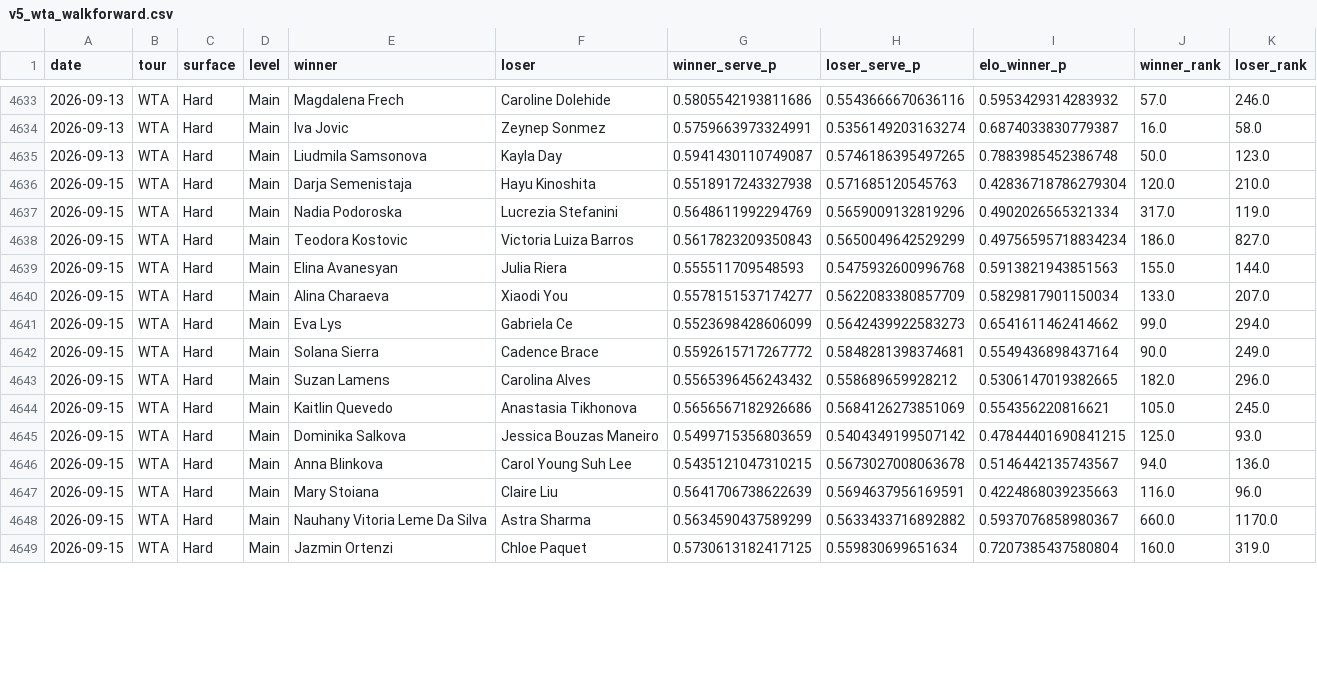
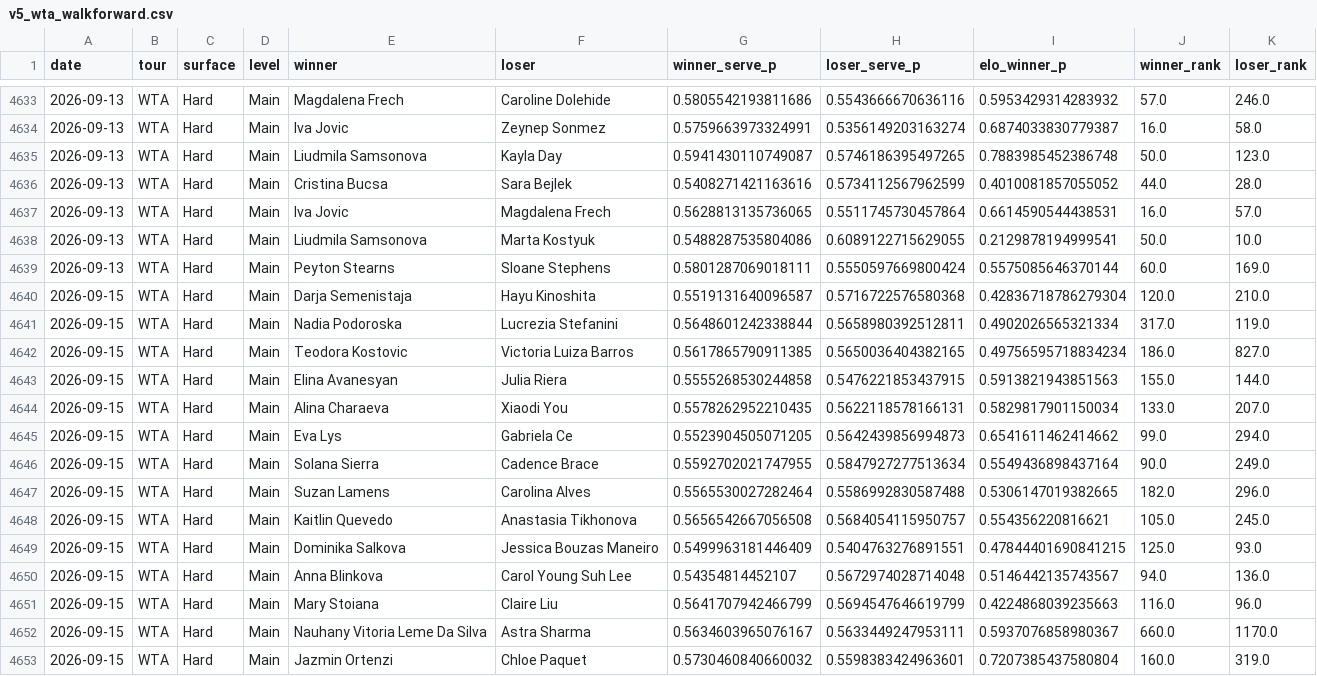
Before and after one commit to emarti13/Tennis_Quant_Lab_V5, a CSV file: v5_wta_walkforward.csv, drawn as a sheet; only a part is shown, gaps mark what is left out; the diff covers the shown part only.

```diff
--- a/v5_wta_walkforward.csv
+++ b/v5_wta_walkforward.csv
@@ -4635,15 +4635,19 @@ date,tour,surface,level,winner,loser,winner_serve_p,loser_serve_p,elo_winner_p,w
 2026-09-13,WTA,Hard,Main,Liudmila Samsonova,Kayla Day,0.5941430110749087,0.5746186395497265,0.7883985452386748,50.0,123.0
-2026-09-15,WTA,Hard,Main,Darja Semenistaja,Hayu Kinoshita,0.5518917243327938,0.571685120545763,0.42836718786279304,120.0,210.0
-2026-09-15,WTA,Hard,Main,Nadia Podoroska,Lucrezia Stefanini,0.5648611992294769,0.5659009132819296,0.4902026565321334,317.0,119.0
-2026-09-15,WTA,Hard,Main,Teodora Kostovic,Victoria Luiza Barros,0.5617823209350843,0.5650049642529299,0.49756595718834234,186.0,827.0
-2026-09-15,WTA,Hard,Main,Elina Avanesyan,Julia Riera,0.555511709548593,0.5475932600996768,0.5913821943851563,155.0,144.0
-2026-09-15,WTA,Hard,Main,Alina Charaeva,Xiaodi You,0.5578151537174277,0.5622083380857709,0.5829817901150034,133.0,207.0
-2026-09-15,WTA,Hard,Main,Eva Lys,Gabriela Ce,0.5523698428606099,0.5642439922583273,0.6541611462414662,99.0,294.0
-2026-09-15,WTA,Hard,Main,Solana Sierra,Cadence Brace,0.5592615717267772,0.5848281398374681,0.5549436898437164,90.0,249.0
-2026-09-15,WTA,Hard,Main,Suzan Lamens,Carolina Alves,0.5565396456243432,0.558689659928212,0.5306147019382665,182.0,296.0
-2026-09-15,WTA,Hard,Main,Kaitlin Quevedo,Anastasia Tikhonova,0.5656567182926686,0.5684126273851069,0.554356220816621,105.0,245.0
-2026-09-15,WTA,Hard,Main,Dominika Salkova,Jessica Bouzas Maneiro,0.5499715356803659,0.5404349199507142,0.47844401690841215,125.0,93.0
-2026-09-15,WTA,Hard,Main,Anna Blinkova,Carol Young Suh Lee,0.5435121047310215,0.5673027008063678,0.5146442135743567,94.0,136.0
-2026-09-15,WTA,Hard,Main,Mary Stoiana,Claire Liu,0.5641706738622639,0.5694637956169591,0.4224868039235663,116.0,96.0
-2026-09-15,WTA,Hard,Main,Nauhany Vitoria Leme Da Silva,Astra Sharma,0.5634590437589299,0.5633433716892882,0.5937076858980367,660.0,1170.0
-2026-09-15,WTA,Hard,Main,Jazmin Ortenzi,Chloe Paquet,0.5730613182417125,0.559830699651634,0.7207385437580804,160.0,319.0
+2026-09-13,WTA,Hard,Main,Cristina Bucsa,Sara Bejlek,0.5408271421163616,0.5734112567962599,0.4010081857055052,44.0,28.0
+2026-09-13,WTA,Hard,Main,Iva Jovic,Magdalena Frech,0.5628813135736065,0.5511745730457864,0.6614590544438531,16.0,57.0
+2026-09-13,WTA,Hard,Main,Liudmila Samsonova,Marta Kostyuk,0.5488287535804086,0.6089122715629055,0.2129878194999541,50.0,10.0
+2026-09-13,WTA,Hard,Main,Peyton Stearns,Sloane Stephens,0.5801287069018111,0.5550597669800424,0.5575085646370144,60.0,169.0
+2026-09-15,WTA,Hard,Main,Darja Semenistaja,Hayu Kinoshita,0.5519131640096587,0.5716722576580368,0.42836718786279304,120.0,210.0
+2026-09-15,WTA,Hard,Main,Nadia Podoroska,Lucrezia Stefanini,0.5648601242338844,0.5658980392512811,0.4902026565321334,317.0,119.0
+2026-09-15,WTA,Hard,Main,Teodora Kostovic,Victoria Luiza Barros,0.5617865790911385,0.5650036404382165,0.49756595718834234,186.0,827.0
+2026-09-15,WTA,Hard,Main,Elina Avanesyan,Julia Riera,0.5555268530244858,0.5476221853437915,0.5913821943851563,155.0,144.0
+2026-09-15,WTA,Hard,Main,Alina Charaeva,Xiaodi You,0.5578262952210435,0.5622118578166131,0.5829817901150034,133.0,207.0
+2026-09-15,WTA,Hard,Main,Eva Lys,Gabriela Ce,0.5523904505071205,0.5642439856994873,0.6541611462414662,99.0,294.0
+2026-09-15,WTA,Hard,Main,Solana Sierra,Cadence Brace,0.5592702021747955,0.5847927277513634,0.5549436898437164,90.0,249.0
+2026-09-15,WTA,Hard,Main,Suzan Lamens,Carolina Alves,0.5565530027282464,0.5586992830587488,0.5306147019382665,182.0,296.0
+2026-09-15,WTA,Hard,Main,Kaitlin Quevedo,Anastasia Tikhonova,0.5656542667056508,0.5684054115950757,0.554356220816621,105.0,245.0
+2026-09-15,WTA,Hard,Main,Dominika Salkova,Jessica Bouzas Maneiro,0.5499963181446409,0.5404763276891551,0.47844401690841215,125.0,93.0
+2026-09-15,WTA,Hard,Main,Anna Blinkova,Carol Young Suh Lee,0.54354814452107,0.5672974028714048,0.5146442135743567,94.0,136.0
+2026-09-15,WTA,Hard,Main,Mary Stoiana,Claire Liu,0.5641707942466799,0.5694547646619799,0.4224868039235663,116.0,96.0
+2026-09-15,WTA,Hard,Main,Nauhany Vitoria Leme Da Silva,Astra Sharma,0.5634603965076167,0.5633449247953111,0.5937076858980367,660.0,1170.0
+2026-09-15,WTA,Hard,Main,Jazmin Ortenzi,Chloe Paquet,0.5730460840660032,0.5598383424963601,0.7207385437580804,160.0,319.0
```
Also changed, not shown: 7 added rows and 6 edited cells elsewhere in this file, 8 other files.
